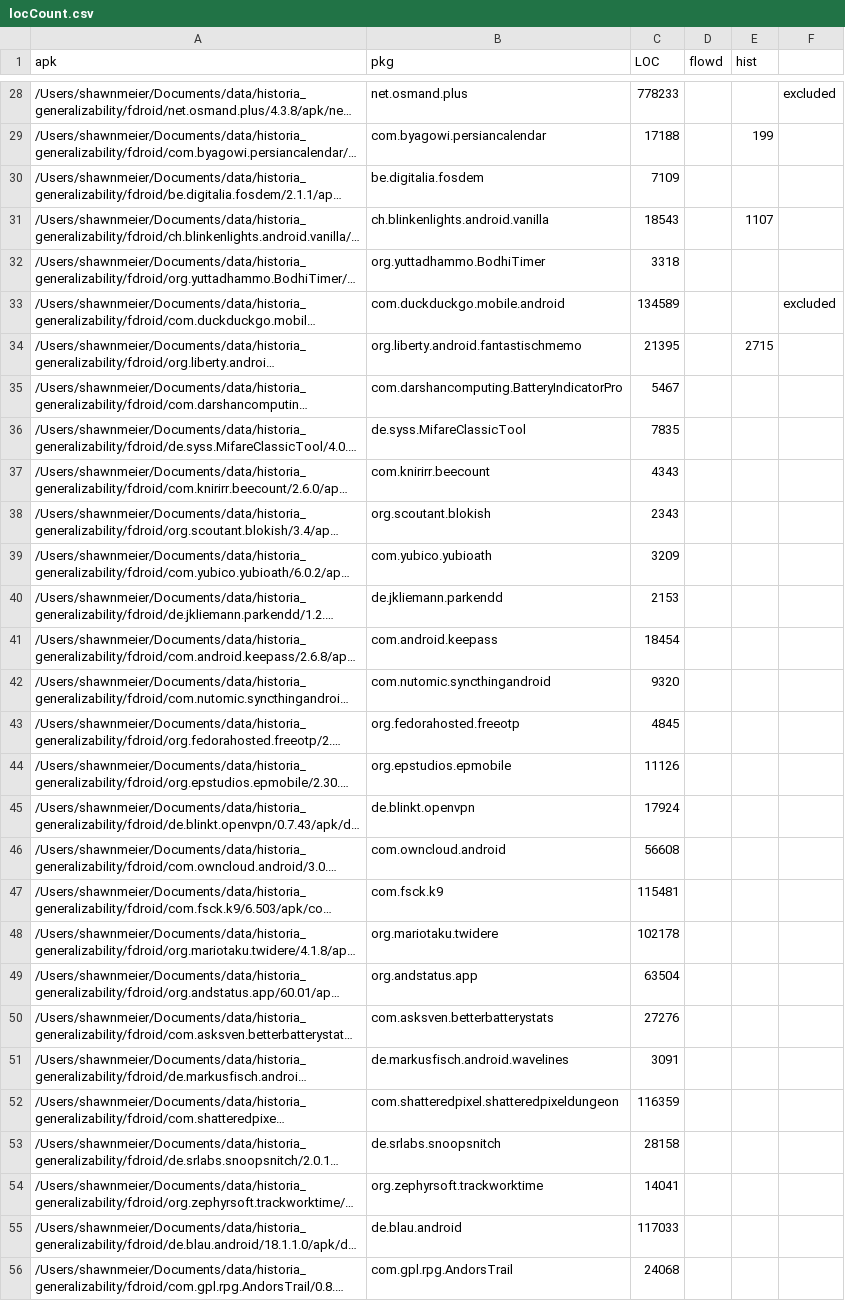
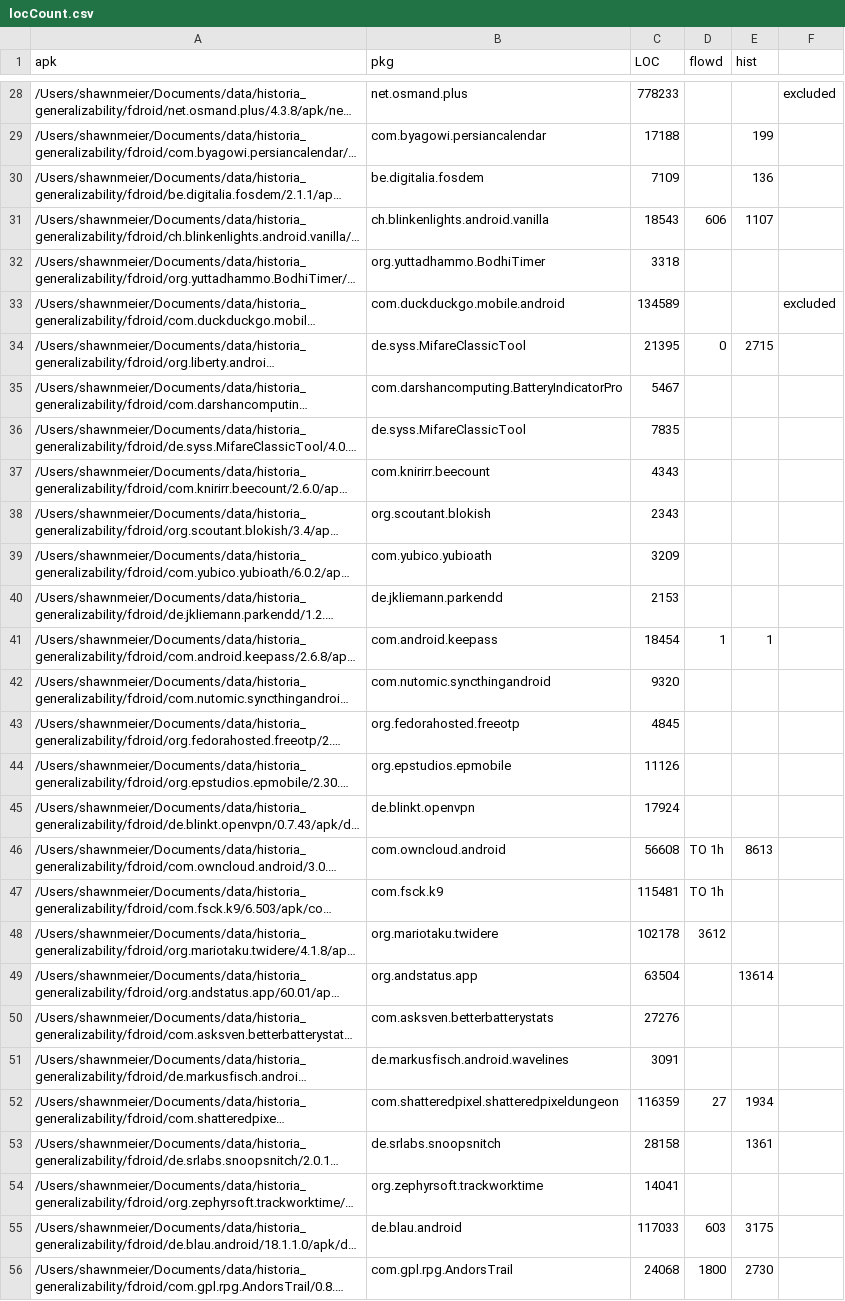
Before and after one commit to cuplv/Historia, a CSV file: notebooks/ossExp/locCount.csv, drawn as a sheet; only a part is shown, gaps mark what is left out; long unchanged cells end in …; the diff covers the shown part only; the diff names each change by its address in the sheet, - before the commit and + after, or states it on an @@ line.

Commit message:
loc count

```diff
--- a/notebooks/ossExp/locCount.csv
+++ b/notebooks/ossExp/locCount.csv
-E30 (hist): (empty)
+E30 (hist): 136
-D31 (flowd): (empty)
+D31 (flowd): 606
-B34 (pkg): org.liberty.android.fantastischmemo
+B34 (pkg): de.syss.MifareClassicTool
-D34 (flowd): (empty)
+D34 (flowd): 0
-D41 (flowd): (empty)
+D41 (flowd): 1
-E41 (hist): (empty)
+E41 (hist): 1
-D46:D47 (flowd): (empty)
+D46:D47 (flowd): TO 1h
-E46 (hist): (empty)
+E46 (hist): 8613
-D48 (flowd): (empty)
+D48 (flowd): 3612
-E49 (hist): (empty)
+E49 (hist): 13614
-D52 (flowd): (empty)
+D52 (flowd): 27
-E52 (hist): (empty)
+E52 (hist): 1934
-E53 (hist): (empty)
+E53 (hist): 1361
-D55 (flowd): (empty)
+D55 (flowd): 603
-E55 (hist): (empty)
+E55 (hist): 3175
-D56 (flowd): (empty)
+D56 (flowd): 1800
-E56 (hist): (empty)
+E56 (hist): 2730
```
Also changed, not shown: 1 edited cell elsewhere in this file.
